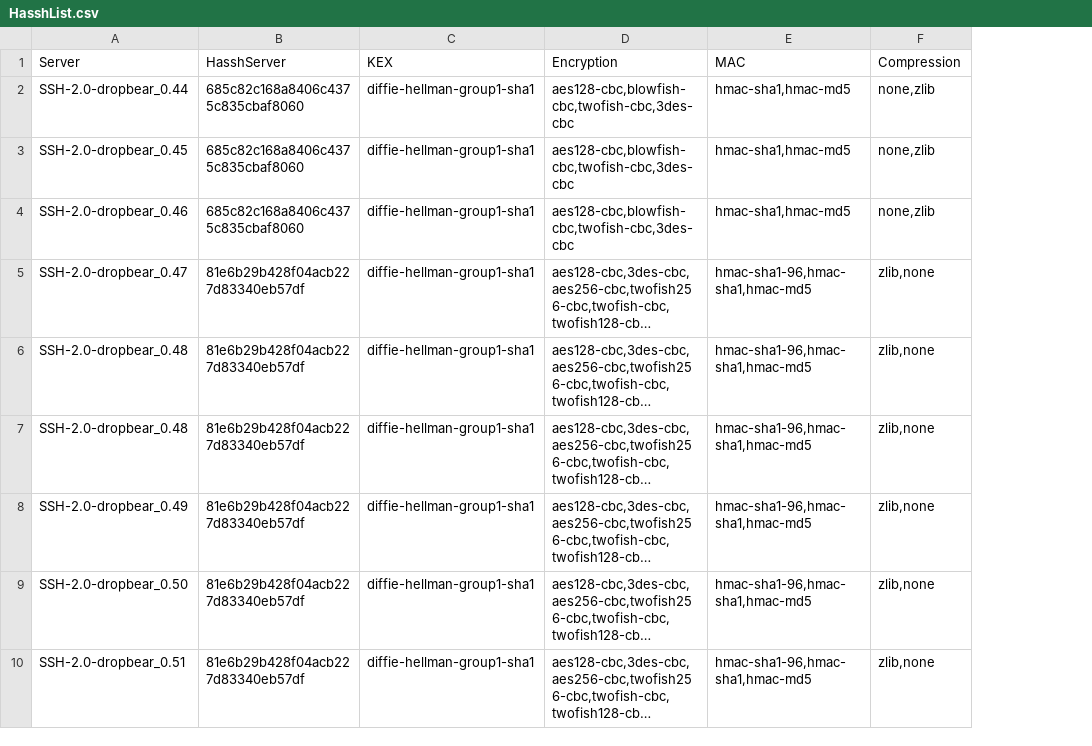
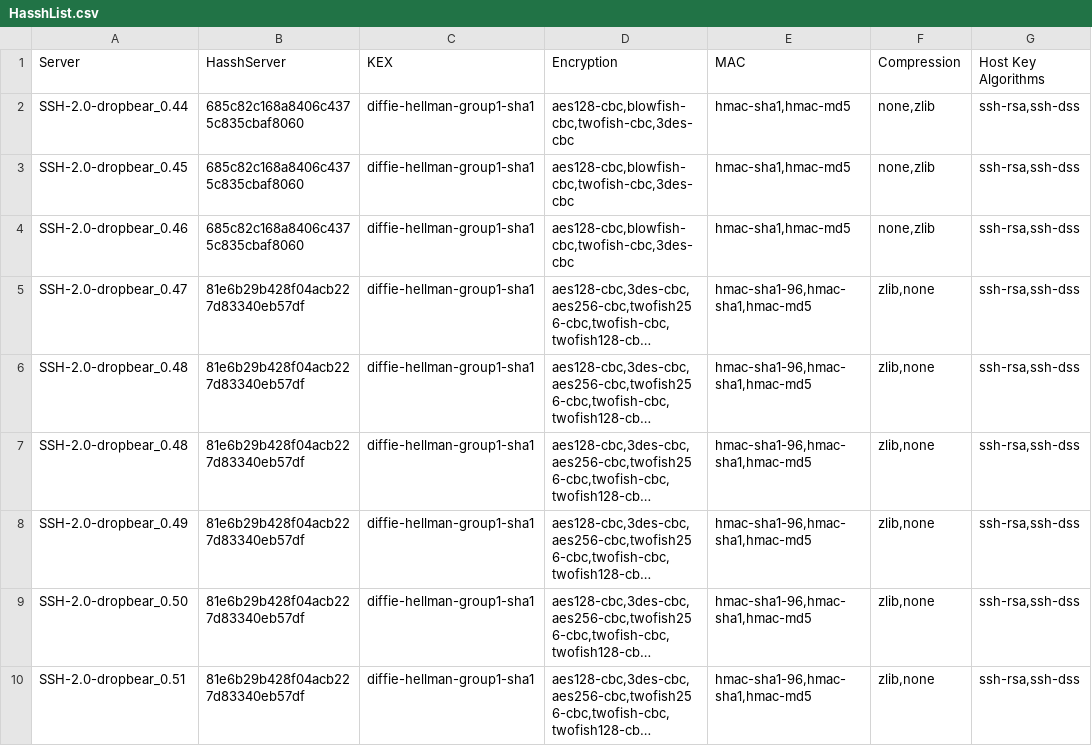
Before and after one commit to MedMzi/ssh-test-bed, a CSV file: HasshList.csv, drawn as a sheet; only a part is shown; long unchanged cells end in …; the diff names each change by its address in the sheet, - before the commit and + after, or states it on an @@ line.

Commit message:
Added host key algo

```diff
--- a/HasshList.csv
+++ b/HasshList.csv
+column G (Host Key Algorithms), rows 2-10: all ssh-rsa,ssh-dss
```
Also changed, not shown: 2 other files.
